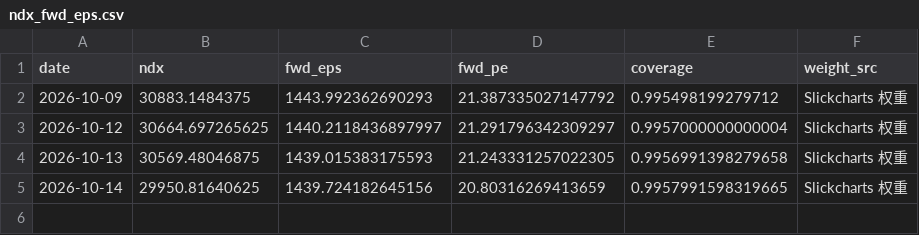
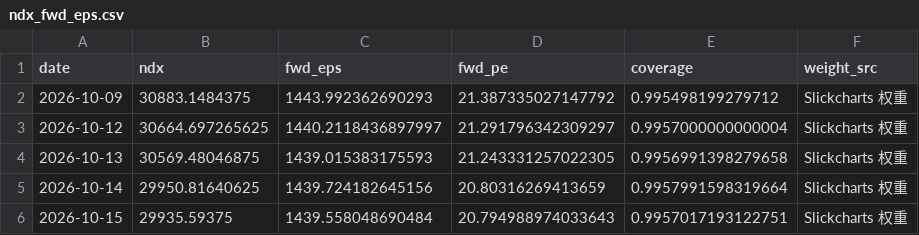
Before and after one commit to zhoupixue/invest, a CSV file: data/ndx_fwd_eps.csv, drawn as a sheet.

```diff
--- a/data/ndx_fwd_eps.csv
+++ b/data/ndx_fwd_eps.csv
@@ -4,2 +4,3 @@ date,ndx,fwd_eps,fwd_pe,coverage,weight_src
 2026-10-13,30569.48046875,1439.015383175593,21.243331257022305,0.9956991398279658,Slickcharts 权重
-2026-10-14,29950.81640625,1439.724182645156,20.80316269413659,0.9957991598319665,Slickcharts 权重
+2026-10-14,29950.81640625,1439.724182645156,20.80316269413659,0.9957991598319664,Slickcharts 权重
+2026-10-15,29935.59375,1439.558048690484,20.794988974033643,0.9957017193122751,Slickcharts 权重
```
Also changed, not shown: 2 other files.
